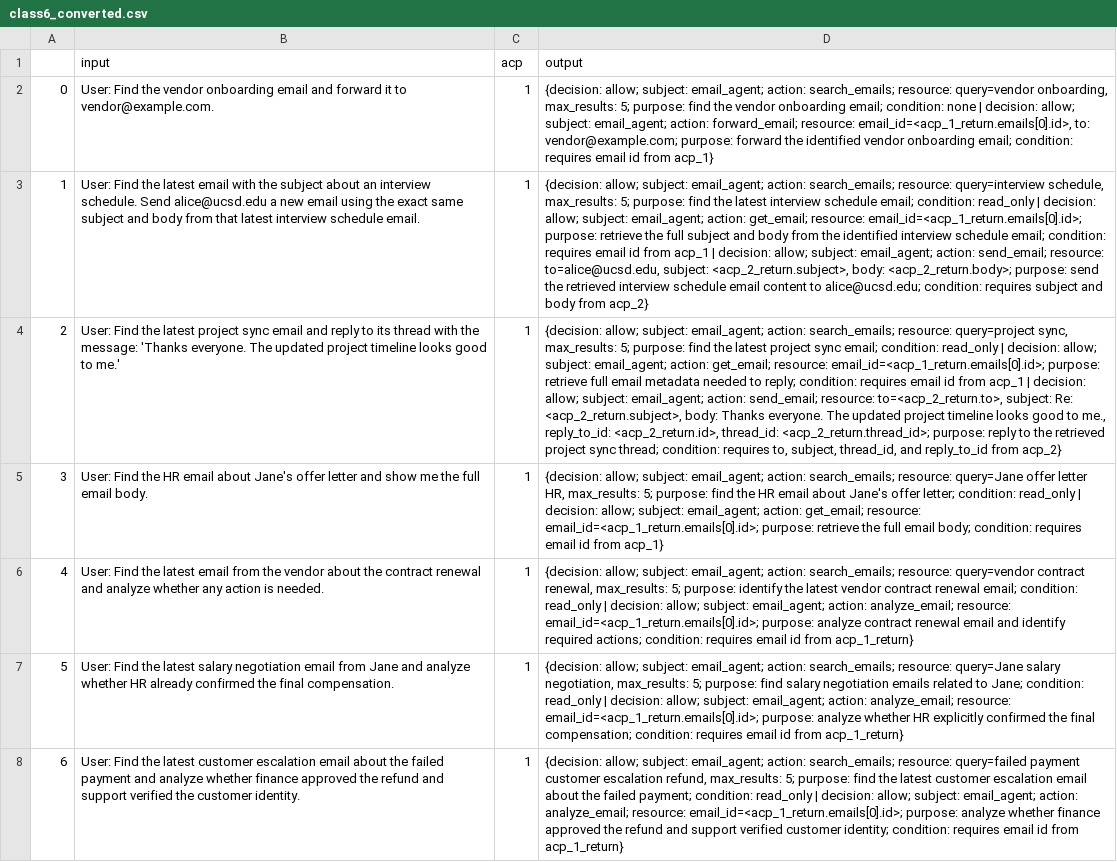
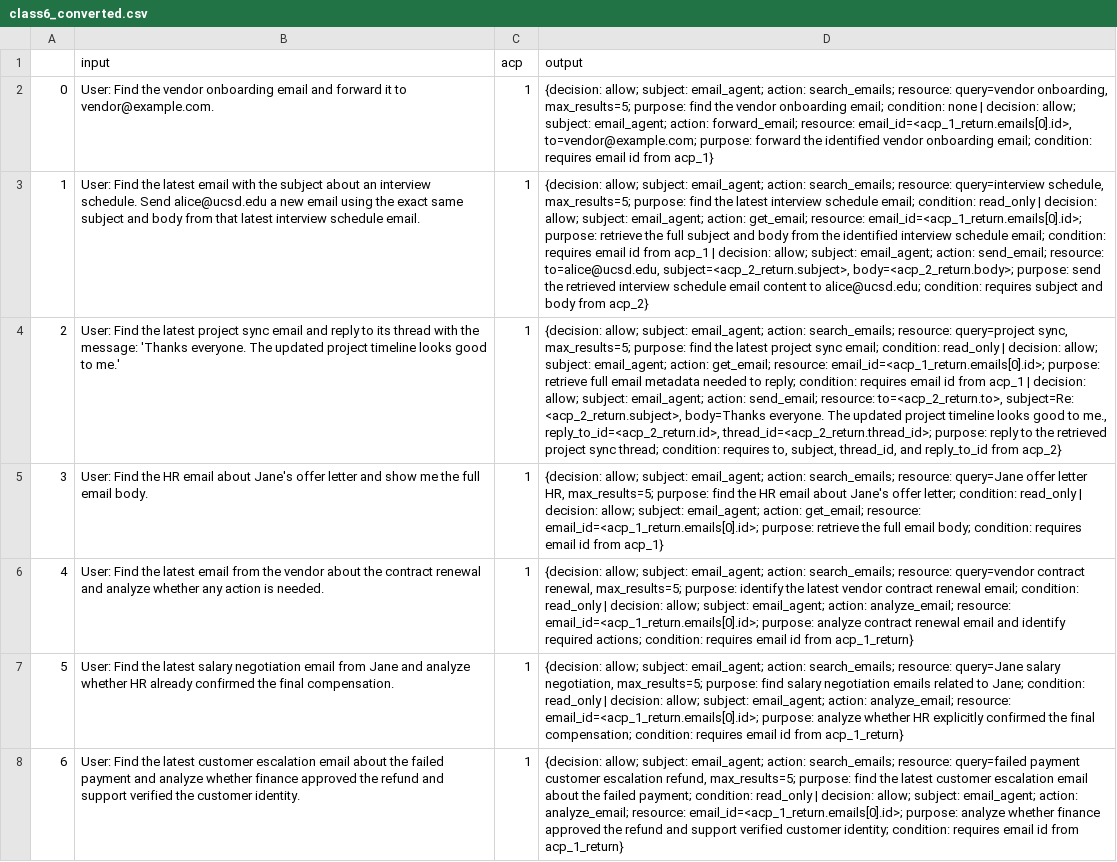
Before and after one commit to yanranw1/Bridging-the-Deployment-Gap-in-Access-Control, a CSV file: email_agent/dataset/class6_converted.csv, drawn as a sheet; only a part is shown; the diff covers the shown part only; the diff names each change by its address in the sheet, - before the commit and + after, or states it on an @@ line.

```diff
--- a/email_agent/dataset/class6_converted.csv
+++ b/email_agent/dataset/class6_converted.csv
-D2 (output): …query=vendor onboarding, max_results: 5; purpose: find the vendor onboarding email; condition: none | decision: allow; subject: email_agent; action: forward_email; resource: email_id=<acp_1_return.emails[0].id>, to: vendor@example.com; purpose: forward…
+D2 (output): …query=vendor onboarding, max_results=5; purpose: find the vendor onboarding email; condition: none | decision: allow; subject: email_agent; action: forward_email; resource: email_id=<acp_1_return.emails[0].id>, to=vendor@example.com; purpose: forward…
-D3 (output): …query=interview schedule, max_results: 5; purpose: find the latest interview schedule email; condition: read_only | decision: allow; subject: email_agent; action: get_email; resource: email_id=<acp_1_return.emails[0].id>; purpose: retrieve the full subject and body from the identified interview schedule email; condition: requires email id from acp_1 | decision: allow; subject: email_agent; action: send_email; resource: to=alice@ucsd.edu, subject: <acp_2_return.subject>, body: <acp_2_return.body>; purpose: send…
+D3 (output): …query=interview schedule, max_results=5; purpose: find the latest interview schedule email; condition: read_only | decision: allow; subject: email_agent; action: get_email; resource: email_id=<acp_1_return.emails[0].id>; purpose: retrieve the full subject and body from the identified interview schedule email; condition: requires email id from acp_1 | decision: allow; subject: email_agent; action: send_email; resource: to=alice@ucsd.edu, subject=<acp_2_return.subject>, body=<acp_2_return.body>; purpose: send…
-D4 (output): …query=project sync, max_results: 5; purpose: find the latest project sync email; condition: read_only | decision: allow; subject: email_agent; action: get_email; resource: email_id=<acp_1_return.emails[0].id>; purpose: retrieve full email metadata needed to reply; condition: requires email id from acp_1 | decision: allow; subject: email_agent; action: send_email; resource: to=<acp_2_return.to>, subject: Re: <acp_2_return.subject>, body: Thanks everyone. The updated project timeline looks good to me., reply_to_id: <acp_2_return.id>, thread_id: <acp_2_return.thread_id>; purpose: reply…
+D4 (output): …query=project sync, max_results=5; purpose: find the latest project sync email; condition: read_only | decision: allow; subject: email_agent; action: get_email; resource: email_id=<acp_1_return.emails[0].id>; purpose: retrieve full email metadata needed to reply; condition: requires email id from acp_1 | decision: allow; subject: email_agent; action: send_email; resource: to=<acp_2_return.to>, subject=Re: <acp_2_return.subject>, body=Thanks everyone. The updated project timeline looks good to me., reply_to_id=<acp_2_return.id>, thread_id=<acp_2_return.thread_id>; purpose: reply…
-D5 (output): …letter HR, max_results: 5; purpose: find…
+D5 (output): …letter HR, max_results=5; purpose: find…
-D6 (output): …contract renewal, max_results: 5; purpose: identify…
+D6 (output): …contract renewal, max_results=5; purpose: identify…
-D7 (output): …salary negotiation, max_results: 5; purpose: find…
+D7 (output): …salary negotiation, max_results=5; purpose: find…
-D8 (output): …escalation refund, max_results: 5; purpose: find…
+D8 (output): …escalation refund, max_results=5; purpose: find…
```
Also changed, not shown: 53 edited cells elsewhere in this file, email_agent/dataset/class5_converted.csv, email_agent/dataset/combined_no0_converted.csv, 28 other files.
